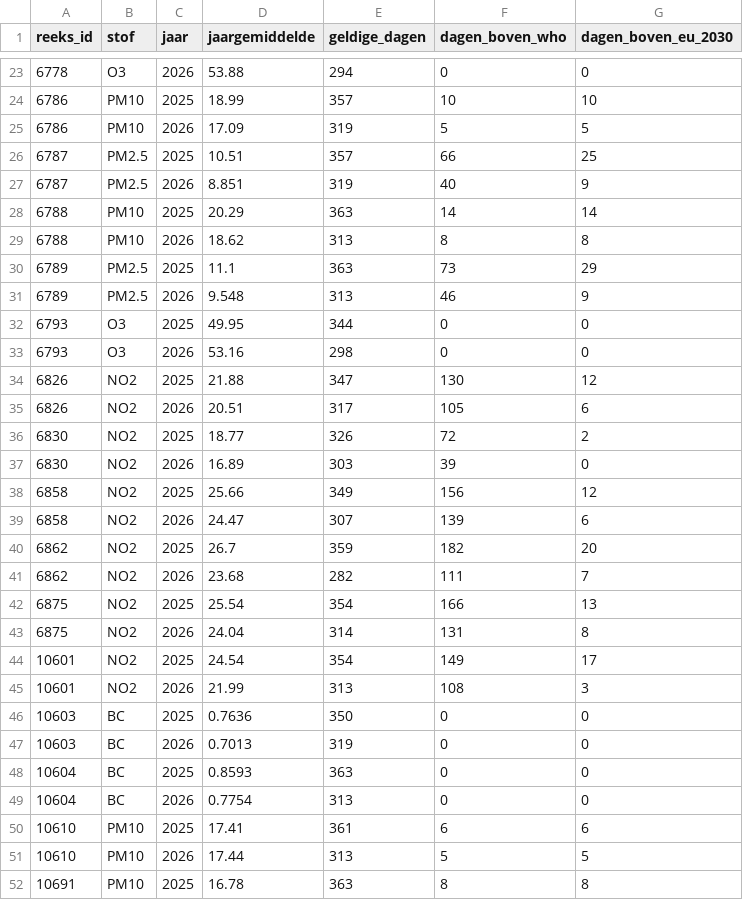
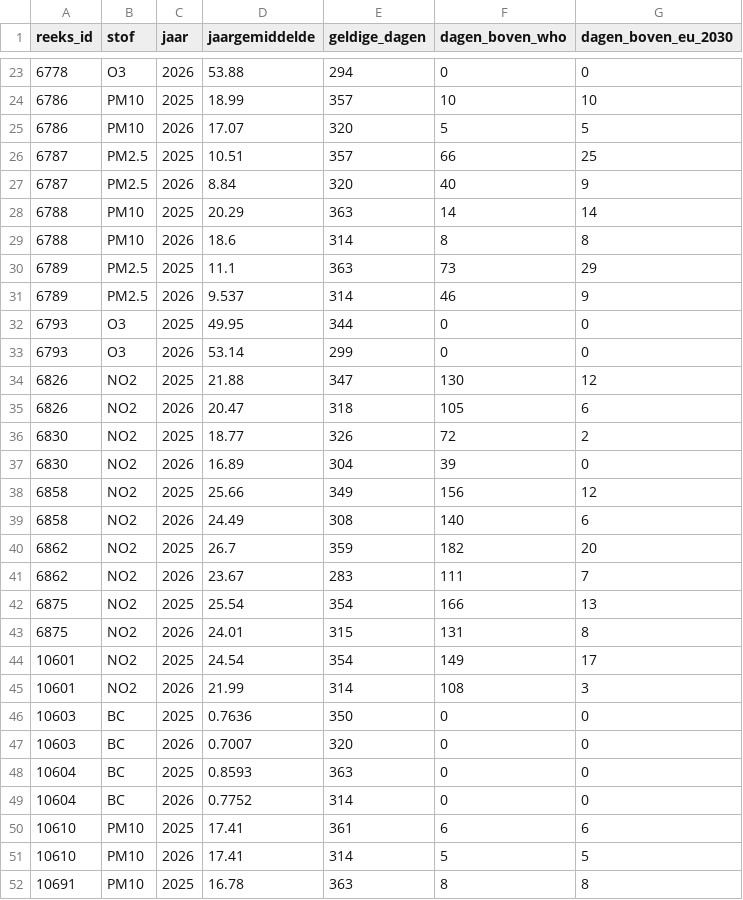
Before and after one commit to BadaninaAnna/luchtkwaliteit-antwerpen, a CSV file: data/powerbi/jaarwaarden.csv, drawn as a sheet; only a part is shown, gaps mark what is left out; the diff covers the shown part only.

```diff
--- a/data/powerbi/jaarwaarden.csv
+++ b/data/powerbi/jaarwaarden.csv
@@ -24,29 +24,29 @@ reeks_id,stof,jaar,jaargemiddelde,geldige_dagen,dagen_boven_who,dagen_boven_eu_2
 6786,PM10,2025,18.99,357,10,10
-6786,PM10,2026,17.09,319,5,5
+6786,PM10,2026,17.07,320,5,5
 6787,PM2.5,2025,10.51,357,66,25
-6787,PM2.5,2026,8.851,319,40,9
+6787,PM2.5,2026,8.84,320,40,9
 6788,PM10,2025,20.29,363,14,14
-6788,PM10,2026,18.62,313,8,8
+6788,PM10,2026,18.6,314,8,8
 6789,PM2.5,2025,11.1,363,73,29
-6789,PM2.5,2026,9.548,313,46,9
+6789,PM2.5,2026,9.537,314,46,9
 6793,O3,2025,49.95,344,0,0
-6793,O3,2026,53.16,298,0,0
+6793,O3,2026,53.14,299,0,0
 6826,NO2,2025,21.88,347,130,12
-6826,NO2,2026,20.51,317,105,6
+6826,NO2,2026,20.47,318,105,6
 6830,NO2,2025,18.77,326,72,2
-6830,NO2,2026,16.89,303,39,0
+6830,NO2,2026,16.89,304,39,0
 6858,NO2,2025,25.66,349,156,12
-6858,NO2,2026,24.47,307,139,6
+6858,NO2,2026,24.49,308,140,6
 6862,NO2,2025,26.7,359,182,20
-6862,NO2,2026,23.68,282,111,7
+6862,NO2,2026,23.67,283,111,7
 6875,NO2,2025,25.54,354,166,13
-6875,NO2,2026,24.04,314,131,8
+6875,NO2,2026,24.01,315,131,8
 10601,NO2,2025,24.54,354,149,17
-10601,NO2,2026,21.99,313,108,3
+10601,NO2,2026,21.99,314,108,3
 10603,BC,2025,0.7636,350,0,0
-10603,BC,2026,0.7013,319,0,0
+10603,BC,2026,0.7007,320,0,0
 10604,BC,2025,0.8593,363,0,0
-10604,BC,2026,0.7754,313,0,0
+10604,BC,2026,0.7752,314,0,0
 10610,PM10,2025,17.41,361,6,6
-10610,PM10,2026,17.44,313,5,5
+10610,PM10,2026,17.41,314,5,5
 10691,PM10,2025,16.78,363,8,8
```
Also changed, not shown: 119 edited cells elsewhere in this file, data/powerbi/reeksen.csv, 4 other files.
